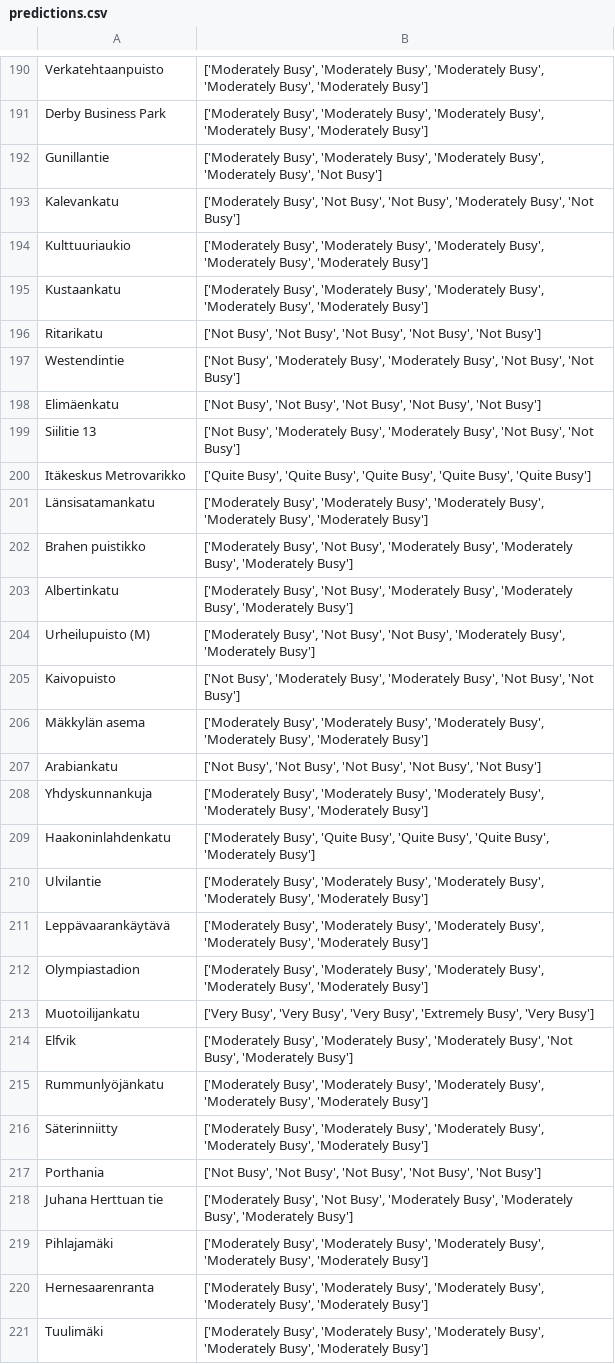
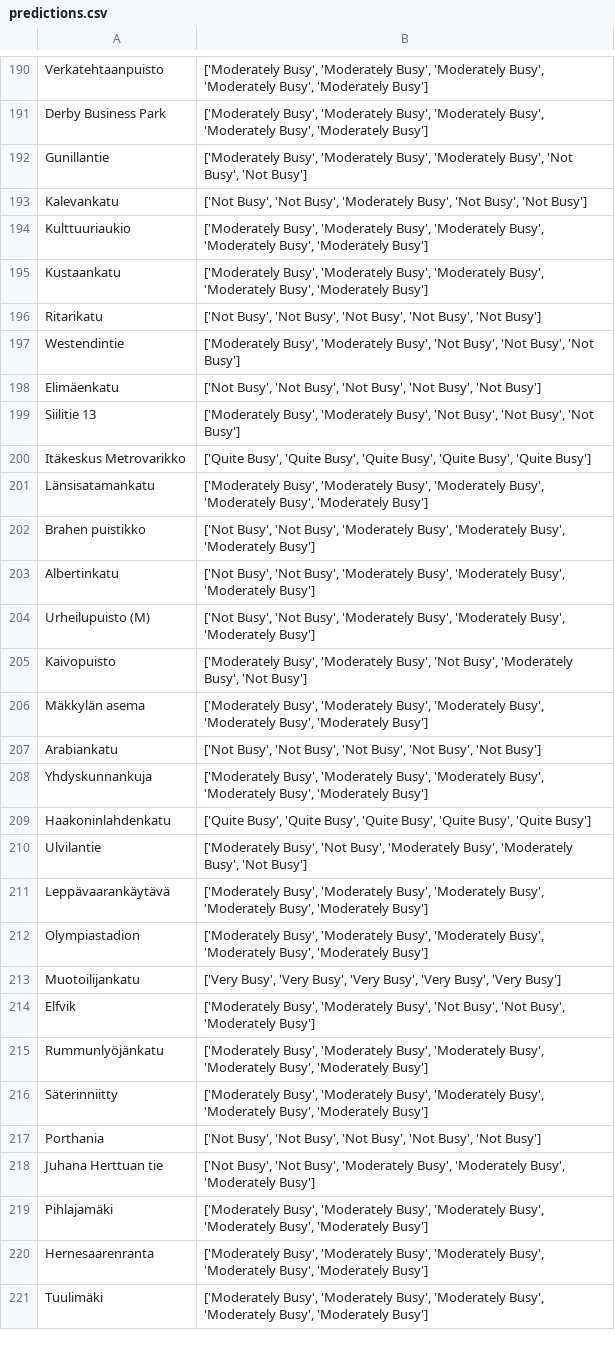
Before and after one commit to JesseHantula/data_science_project, a CSV file: data/predictions.csv, drawn as a sheet; only a part is shown, gaps mark what is left out; the diff covers the shown part only.

```diff
--- a/data/predictions.csv
+++ b/data/predictions.csv
@@ -191,4 +191,4 @@ Verkatehtaanpuisto,"['Moderately Busy', 'Moderately Busy', 'Moderately Busy', 'M
 Derby Business Park,"['Moderately Busy', 'Moderately Busy', 'Moderately Busy', 'Moderately Busy', 'Moderately Busy']"
-Gunillantie,"['Moderately Busy', 'Moderately Busy', 'Moderately Busy', 'Moderately Busy', 'Not Busy']"
-Kalevankatu,"['Moderately Busy', 'Not Busy', 'Not Busy', 'Moderately Busy', 'Not Busy']"
+Gunillantie,"['Moderately Busy', 'Moderately Busy', 'Moderately Busy', 'Not Busy', 'Not Busy']"
+Kalevankatu,"['Not Busy', 'Not Busy', 'Moderately Busy', 'Not Busy', 'Not Busy']"
 Kulttuuriaukio,"['Moderately Busy', 'Moderately Busy', 'Moderately Busy', 'Moderately Busy', 'Moderately Busy']"
@@ -196,11 +196,11 @@ Kustaankatu,"['Moderately Busy', 'Moderately Busy', 'Moderately Busy', 'Moderate
 Ritarikatu,"['Not Busy', 'Not Busy', 'Not Busy', 'Not Busy', 'Not Busy']"
-Westendintie,"['Not Busy', 'Moderately Busy', 'Moderately Busy', 'Not Busy', 'Not Busy']"
+Westendintie,"['Moderately Busy', 'Moderately Busy', 'Not Busy', 'Not Busy', 'Not Busy']"
 Elimäenkatu,"['Not Busy', 'Not Busy', 'Not Busy', 'Not Busy', 'Not Busy']"
-Siilitie 13,"['Not Busy', 'Moderately Busy', 'Moderately Busy', 'Not Busy', 'Not Busy']"
+Siilitie 13,"['Moderately Busy', 'Moderately Busy', 'Not Busy', 'Not Busy', 'Not Busy']"
 Itäkeskus Metrovarikko,"['Quite Busy', 'Quite Busy', 'Quite Busy', 'Quite Busy', 'Quite Busy']"
 Länsisatamankatu,"['Moderately Busy', 'Moderately Busy', 'Moderately Busy', 'Moderately Busy', 'Moderately Busy']"
-Brahen puistikko,"['Moderately Busy', 'Not Busy', 'Moderately Busy', 'Moderately Busy', 'Moderately Busy']"
-Albertinkatu,"['Moderately Busy', 'Not Busy', 'Moderately Busy', 'Moderately Busy', 'Moderately Busy']"
-Urheilupuisto (M),"['Moderately Busy', 'Not Busy', 'Not Busy', 'Moderately Busy', 'Moderately Busy']"
-Kaivopuisto,"['Not Busy', 'Moderately Busy', 'Moderately Busy', 'Not Busy', 'Not Busy']"
+Brahen puistikko,"['Not Busy', 'Not Busy', 'Moderately Busy', 'Moderately Busy', 'Moderately Busy']"
+Albertinkatu,"['Not Busy', 'Not Busy', 'Moderately Busy', 'Moderately Busy', 'Moderately Busy']"
+Urheilupuisto (M),"['Not Busy', 'Not Busy', 'Moderately Busy', 'Moderately Busy', 'Moderately Busy']"
+Kaivopuisto,"['Moderately Busy', 'Moderately Busy', 'Not Busy', 'Moderately Busy', 'Not Busy']"
 Mäkkylän asema,"['Moderately Busy', 'Moderately Busy', 'Moderately Busy', 'Moderately Busy', 'Moderately Busy']"
@@ -208,8 +208,8 @@ Arabiankatu,"['Not Busy', 'Not Busy', 'Not Busy', 'Not Busy', 'Not Busy']"
 Yhdyskunnankuja,"['Moderately Busy', 'Moderately Busy', 'Moderately Busy', 'Moderately Busy', 'Moderately Busy']"
-Haakoninlahdenkatu,"['Moderately Busy', 'Quite Busy', 'Quite Busy', 'Quite Busy', 'Moderately Busy']"
-Ulvilantie,"['Moderately Busy', 'Moderately Busy', 'Moderately Busy', 'Moderately Busy', 'Moderately Busy']"
+Haakoninlahdenkatu,"['Quite Busy', 'Quite Busy', 'Quite Busy', 'Quite Busy', 'Quite Busy']"
+Ulvilantie,"['Moderately Busy', 'Not Busy', 'Moderately Busy', 'Moderately Busy', 'Not Busy']"
 Leppävaarankäytävä,"['Moderately Busy', 'Moderately Busy', 'Moderately Busy', 'Moderately Busy', 'Moderately Busy']"
 Olympiastadion,"['Moderately Busy', 'Moderately Busy', 'Moderately Busy', 'Moderately Busy', 'Moderately Busy']"
-Muotoilijankatu,"['Very Busy', 'Very Busy', 'Very Busy', 'Extremely Busy', 'Very Busy']"
-Elfvik,"['Moderately Busy', 'Moderately Busy', 'Moderately Busy', 'Not Busy', 'Moderately Busy']"
+Muotoilijankatu,"['Very Busy', 'Very Busy', 'Very Busy', 'Very Busy', 'Very Busy']"
+Elfvik,"['Moderately Busy', 'Moderately Busy', 'Not Busy', 'Not Busy', 'Moderately Busy']"
 Rummunlyöjänkatu,"['Moderately Busy', 'Moderately Busy', 'Moderately Busy', 'Moderately Busy', 'Moderately Busy']"
@@ -217,3 +217,3 @@ Säterinniitty,"['Moderately Busy', 'Moderately Busy', 'Moderately Busy', 'Moder
 Porthania,"['Not Busy', 'Not Busy', 'Not Busy', 'Not Busy', 'Not Busy']"
-Juhana Herttuan tie,"['Moderately Busy', 'Not Busy', 'Moderately Busy', 'Moderately Busy', 'Moderately Busy']"
+Juhana Herttuan tie,"['Not Busy', 'Not Busy', 'Moderately Busy', 'Moderately Busy', 'Moderately Busy']"
 Pihlajamäki,"['Moderately Busy', 'Moderately Busy', 'Moderately Busy', 'Moderately Busy', 'Moderately Busy']"
```
Also changed, not shown: 128 edited cells elsewhere in this file, data/predictions_with_coordinates.csv, 1 other file.
